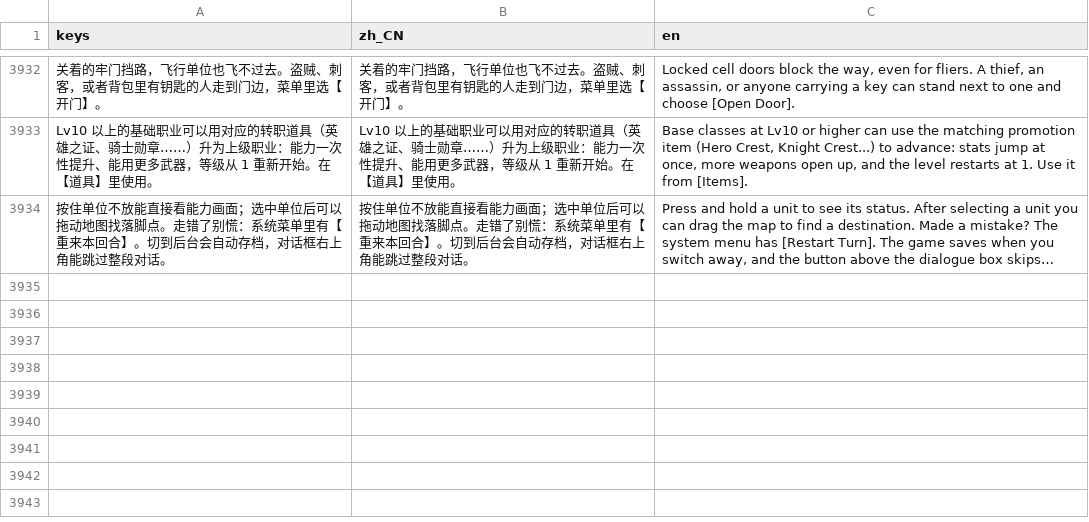
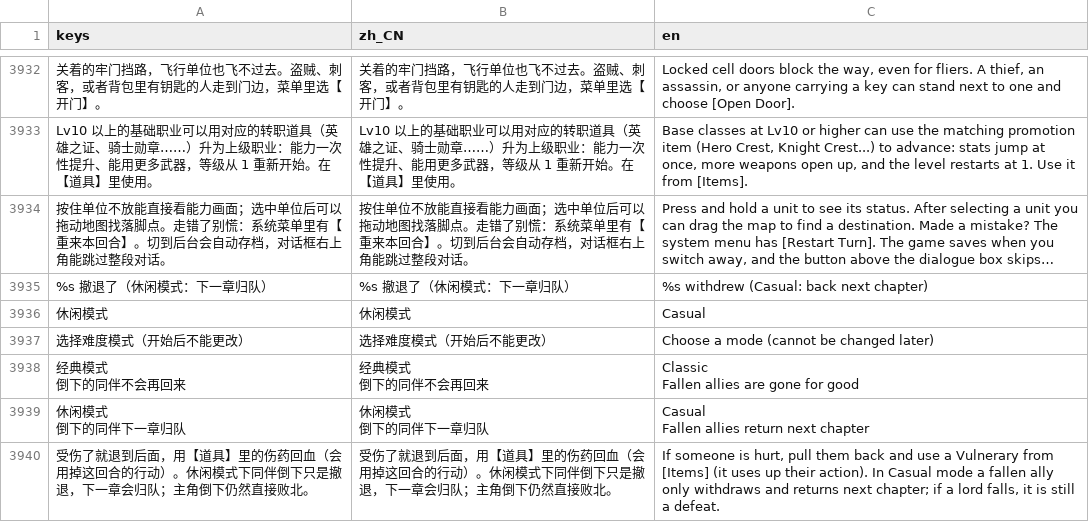
Before and after one commit to JokerLuSY/taptap-games, a CSV file: ember_oath/locale/ui.csv, drawn as a sheet; only a part is shown, gaps mark what is left out; long unchanged cells end in …; ↵ is a line break in a cell; the diff names each change by its address in the sheet, - before the commit and + after, or states it on an @@ line.

```diff
--- a/ember_oath/locale/ui.csv
+++ b/ember_oath/locale/ui.csv
+row 3935: %s 撤退了（休闲模式：下一章归队） | %s 撤退了（休闲模式：下一章归队） | %s withdrew (Casual: back next chapter)
+row 3936: 休闲模式 | 休闲模式 | Casual
+row 3937: 选择难度模式（开始后不能更改） | 选择难度模式（开始后不能更改） | Choose a mode (cannot be changed later)
+row 3938: 经典模式 ↵ 倒下的同伴不会再回来 | 经典模式 ↵ 倒下的同伴不会再回来 | Classic ↵ Fallen allies are gone for good
+row 3939: 休闲模式 ↵ 倒下的同伴下一章归队 | 休闲模式 ↵ 倒下的同伴下一章归队 | Casual ↵ Fallen allies return next chapter
+row 3940: 受伤了就退到后面，用【道具】里的伤药回血（会用掉这回合的行动）。休闲模式下同伴倒下只是撤退，下一章会归队；主角倒下仍然直接败北。 | 受伤了就退到后面，用【道具】里的伤药回血（会用掉这回合的行动）。休闲模式下同伴倒下只是撤退，下一章会归队；主角倒下仍然直接败北。 | If someone is hurt, pull them back and use a Vulnerary from [Items] (it uses up their action). In Casual mode a fallen ally only withdraws and returns next chapter; if a lord falls, it is still a defeat.
```
Also changed, not shown: 8 other files.
